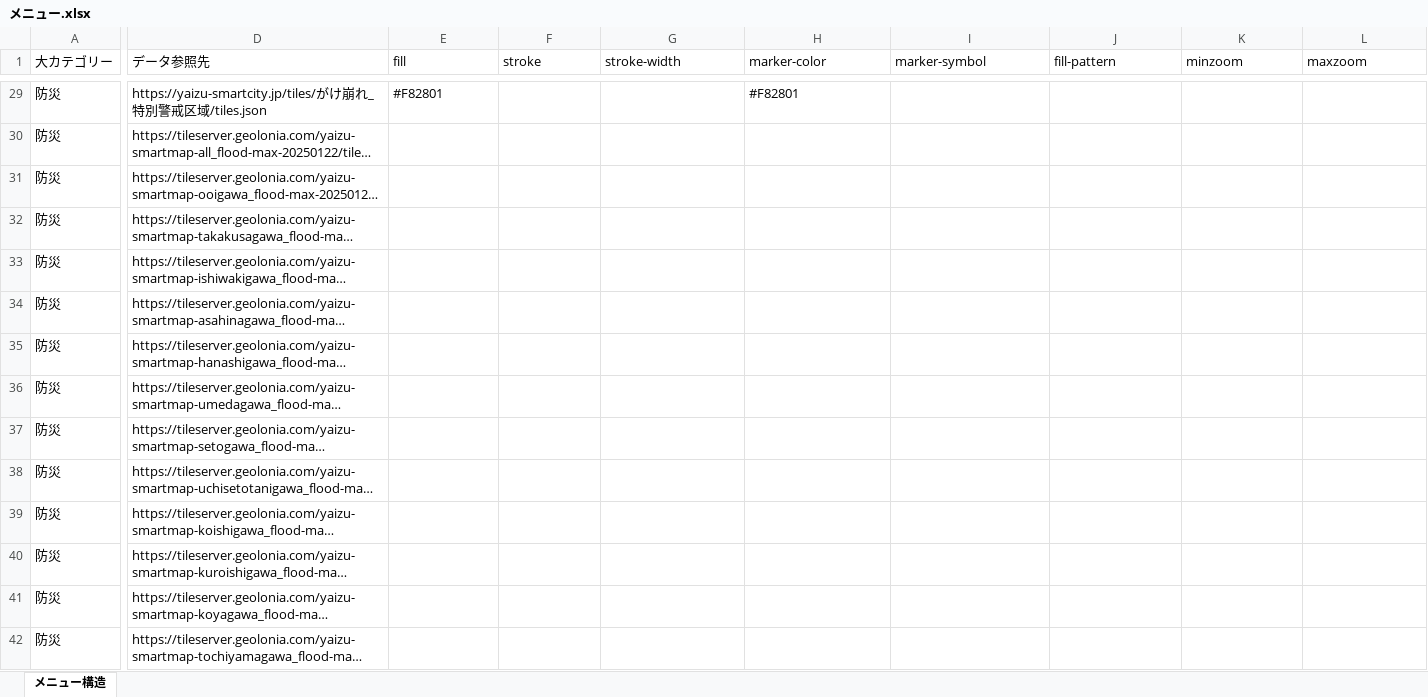
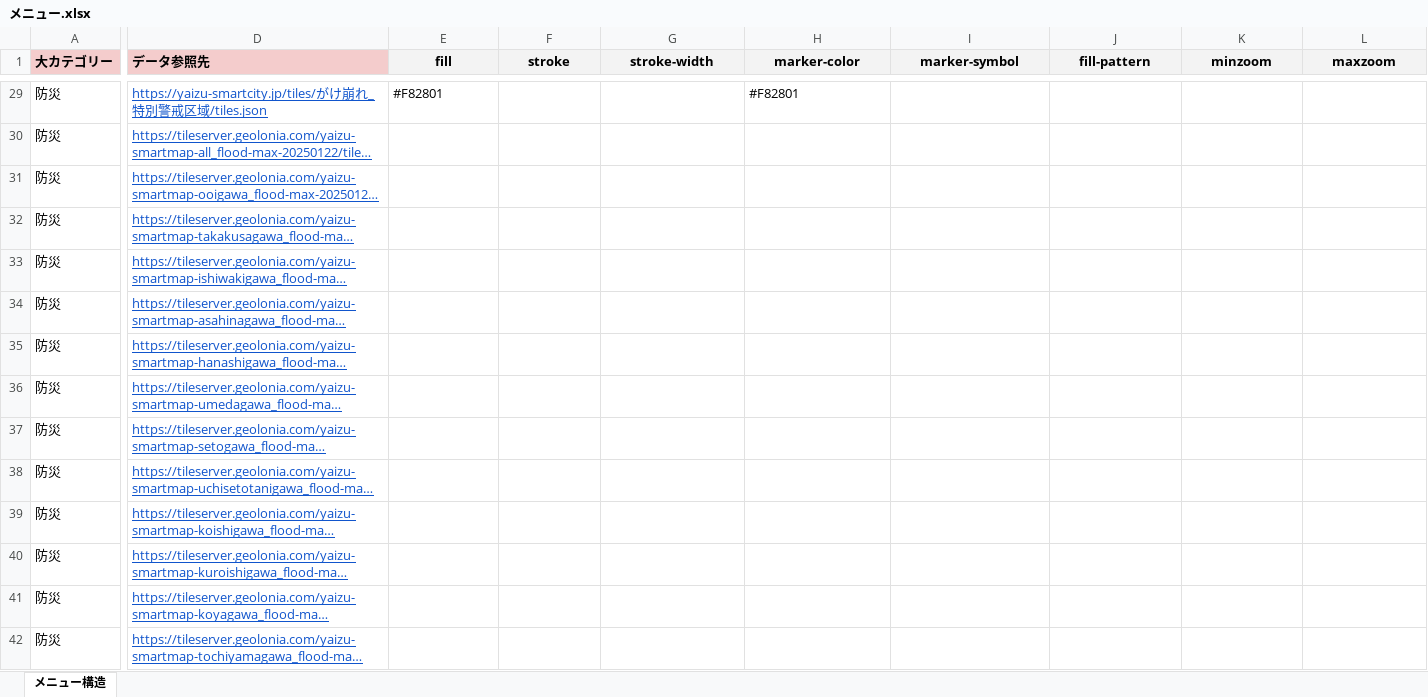
Before and after one commit to yaizu-city/app, an Excel workbook: メニュー/メニュー.xlsx, sheet メニュー構造, drawn as a sheet; only a part is shown, gaps mark what is left out; long unchanged cells end in …; values as stored, in another font and other column widths than the file's, no borders; the diff covers the shown part only; the diff names each change by its address in the sheet, - before the commit and + after, or states it on an @@ line.

```diff
--- a/メニュー/メニュー.xlsx (sheet メニュー構造)
+++ b/メニュー/メニュー.xlsx (sheet メニュー構造)
-A1:L1 bold: off
+A1:L1 bold: on
-A1:D1 fill: none
+A1:D1 fill: #F4CCCC
@@ E1:L1 fill: none → #F3F3F3, alignment: left → center @@
@@ D29:D42 underline: off → on, text colour: black → #1155CC @@
```
Also changed, not shown: cell formats elsewhere in this sheet.
